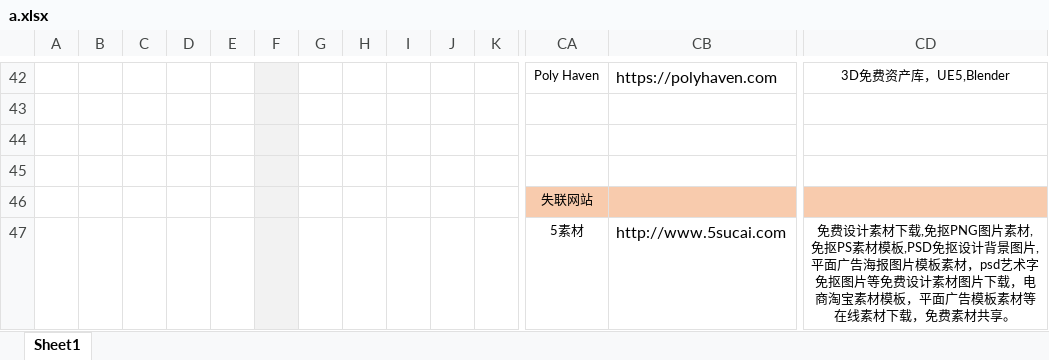
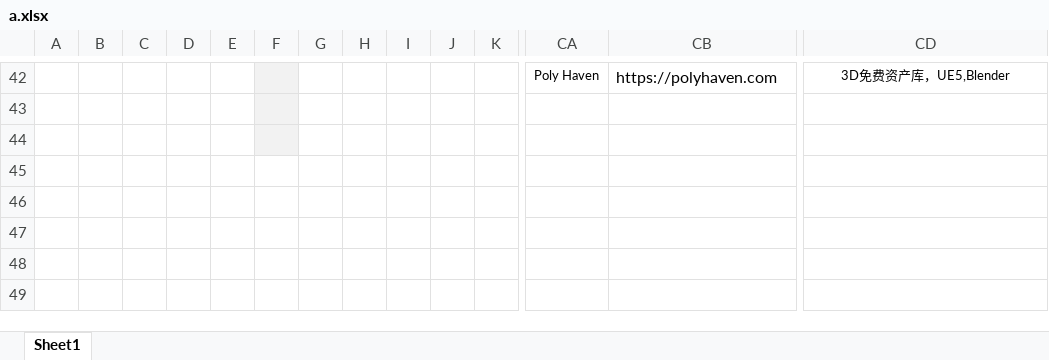
Before and after one commit to xiaolongmr/xiaolongmr.github.io, an Excel workbook: a.xlsx, sheet Sheet1, drawn as a sheet; only a part is shown, gaps mark what is left out; values as stored, in another font and other column widths than the file's, no borders; rows hold the shown columns only; the diff covers the shown part only; the diff names each change by its address in the sheet, - before the commit and + after, or states it on an @@ line.

Commit message:
Add files via upload

```diff
--- a/a.xlsx (sheet Sheet1)
+++ b/a.xlsx (sheet Sheet1)
-row 45: (empty)
-row 46:  |  |  |  |  |  |  |  |  |  |  | 失联网站
-row 47:  |  |  |  |  |  |  |  |  |  |  | 5素材 | http://www.5sucai.com | 免费设计素材下载,免抠PNG图片素材,免抠PS素材模板,PSD免抠设计背景图片,平面广告海报图片模板素材，psd艺术字免抠图片等免费设计素材图片下载，电商淘宝素材模板，平面广告模板素材等在线素材下载，免费素材共享。
```
Also changed, not shown: 3 removed rows and 5 edited cells elsewhere in this sheet.
